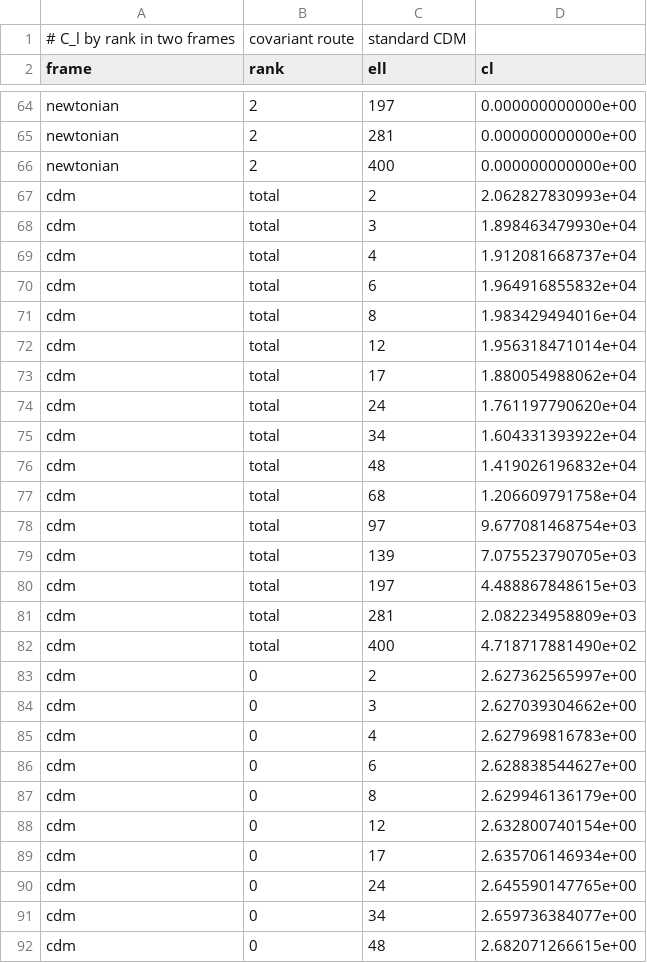
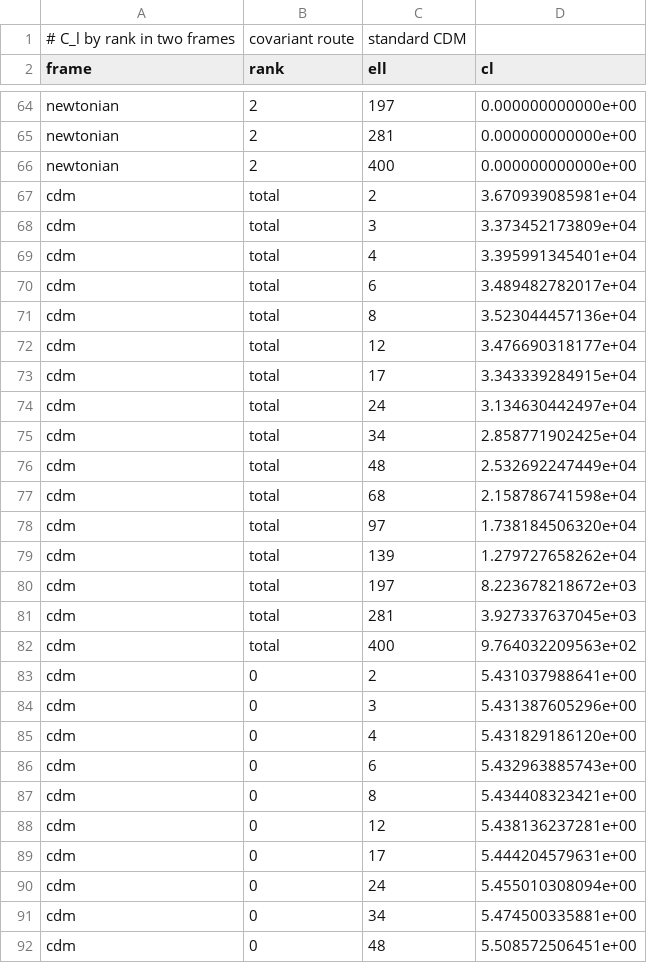
Before and after one commit to timgebbie/frame-covariant-cmb-reproducibility, a CSV file: outputs/f5-sources.csv, drawn as a sheet; only a part is shown, gaps mark what is left out; the diff covers the shown part only.

```diff
--- a/outputs/f5-sources.csv
+++ b/outputs/f5-sources.csv
@@ -66,27 +66,27 @@ newtonian,2,281,0.000000000000e+00
 newtonian,2,400,0.000000000000e+00
-cdm,total,2,2.062827830993e+04
-cdm,total,3,1.898463479930e+04
-cdm,total,4,1.912081668737e+04
-cdm,total,6,1.964916855832e+04
-cdm,total,8,1.983429494016e+04
-cdm,total,12,1.956318471014e+04
-cdm,total,17,1.880054988062e+04
-cdm,total,24,1.761197790620e+04
-cdm,total,34,1.604331393922e+04
-cdm,total,48,1.419026196832e+04
-cdm,total,68,1.206609791758e+04
-cdm,total,97,9.677081468754e+03
-cdm,total,139,7.075523790705e+03
-cdm,total,197,4.488867848615e+03
-cdm,total,281,2.082234958809e+03
-cdm,total,400,4.718717881490e+02
-cdm,0,2,2.627362565997e+00
-cdm,0,3,2.627039304662e+00
-cdm,0,4,2.627969816783e+00
-cdm,0,6,2.628838544627e+00
-cdm,0,8,2.629946136179e+00
-cdm,0,12,2.632800740154e+00
-cdm,0,17,2.635706146934e+00
-cdm,0,24,2.645590147765e+00
-cdm,0,34,2.659736384077e+00
-cdm,0,48,2.682071266615e+00
+cdm,total,2,3.670939085981e+04
+cdm,total,3,3.373452173809e+04
+cdm,total,4,3.395991345401e+04
+cdm,total,6,3.489482782017e+04
+cdm,total,8,3.523044457136e+04
+cdm,total,12,3.476690318177e+04
+cdm,total,17,3.343339284915e+04
+cdm,total,24,3.134630442497e+04
+cdm,total,34,2.858771902425e+04
+cdm,total,48,2.532692247449e+04
+cdm,total,68,2.158786741598e+04
+cdm,total,97,1.738184506320e+04
+cdm,total,139,1.279727658262e+04
+cdm,total,197,8.223678218672e+03
+cdm,total,281,3.927337637045e+03
+cdm,total,400,9.764032209563e+02
+cdm,0,2,5.431037988641e+00
+cdm,0,3,5.431387605296e+00
+cdm,0,4,5.431829186120e+00
+cdm,0,6,5.432963885743e+00
+cdm,0,8,5.434408323421e+00
+cdm,0,12,5.438136237281e+00
+cdm,0,17,5.444204579631e+00
+cdm,0,24,5.455010308094e+00
+cdm,0,34,5.474500335881e+00
+cdm,0,48,5.508572506451e+00
```
Also changed, not shown: 118 edited cells elsewhere in this file, outputs/f4-correlation.csv, outputs/f6-approximations.csv, 47 other files.
